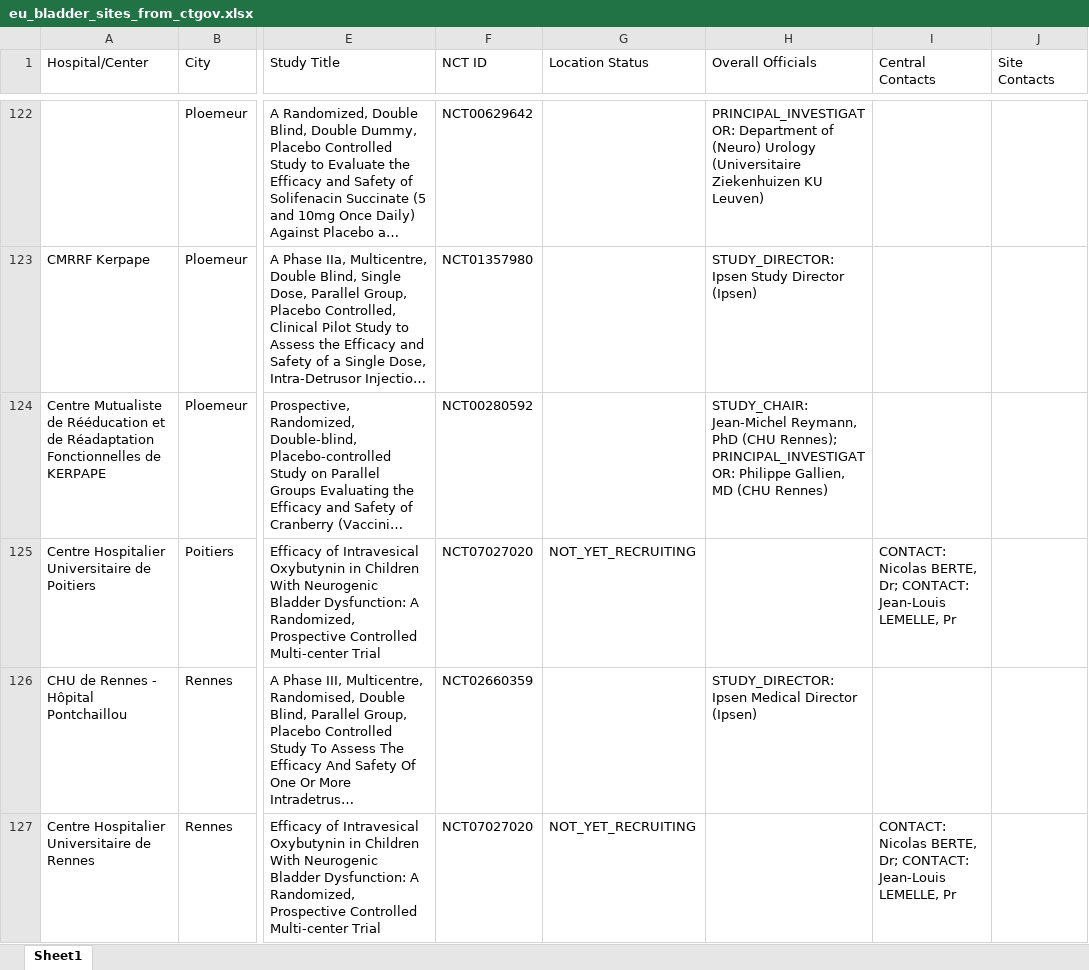
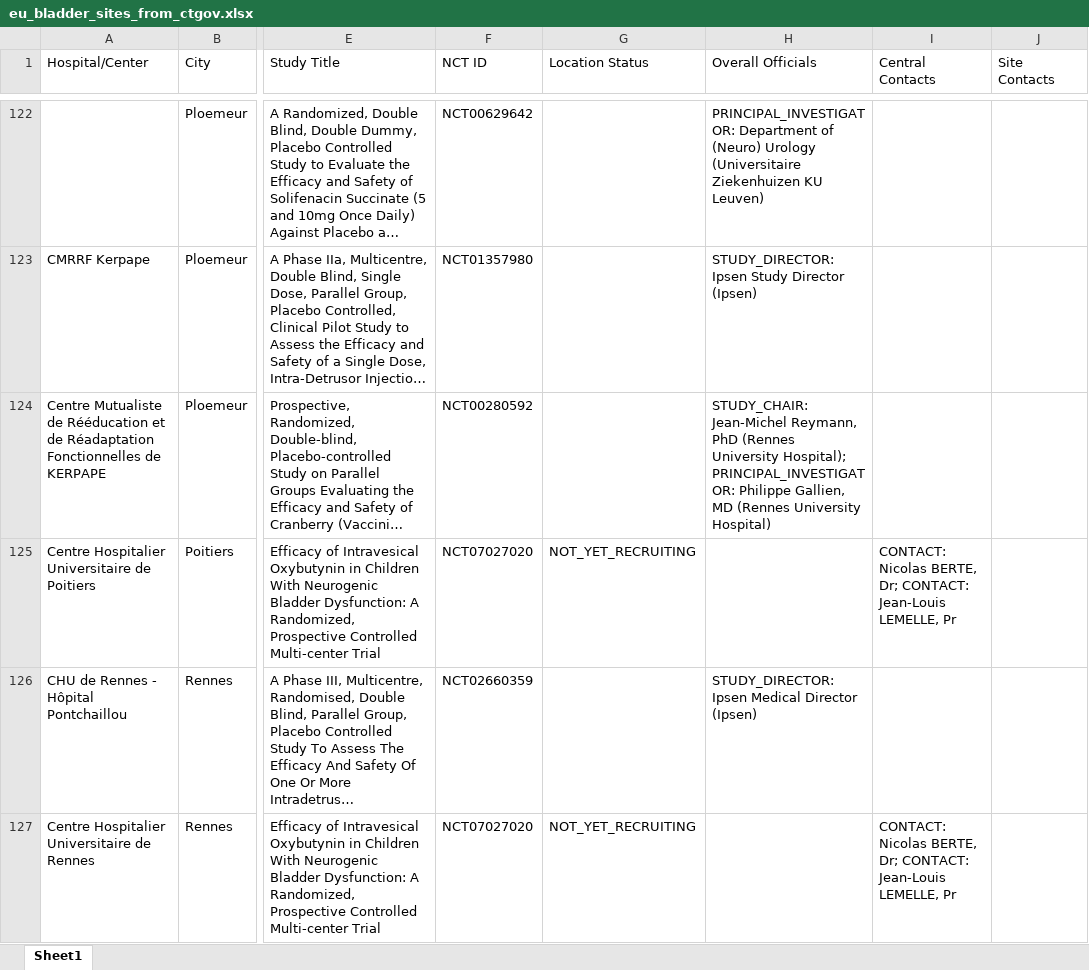
Before and after one commit to harveyspinal/spinalresearch, an Excel workbook: data/eu_bladder_sites_from_ctgov.xlsx, sheet Sheet1, drawn as a sheet; only a part is shown, gaps mark what is left out; long unchanged cells end in …; values as stored, in another font and other column widths than the file's, no borders; the diff covers the shown part only; the diff names each change by its address in the sheet, - before the commit and + after, or states it on an @@ line.

```diff
--- a/data/eu_bladder_sites_from_ctgov.xlsx (sheet Sheet1)
+++ b/data/eu_bladder_sites_from_ctgov.xlsx (sheet Sheet1)
-H124 (Overall Officials): …Reymann, PhD (CHU Rennes); PRINCIPAL_INVESTIGATOR: Philippe Gallien, MD (CHU Rennes)
+H124 (Overall Officials): …Reymann, PhD (Rennes University Hospital); PRINCIPAL_INVESTIGATOR: Philippe Gallien, MD (Rennes University Hospital)
```
Also changed, not shown: 9 edited cells elsewhere in this sheet, 1 other file.
